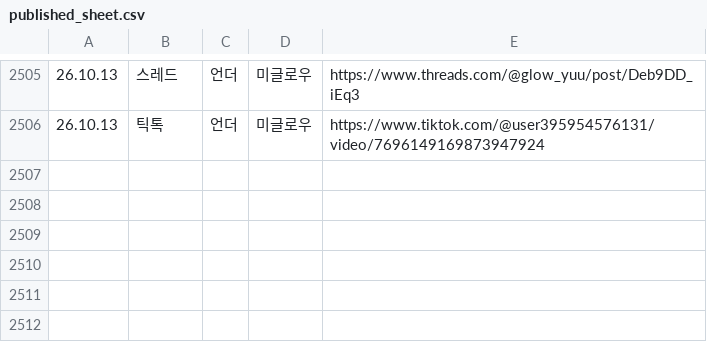
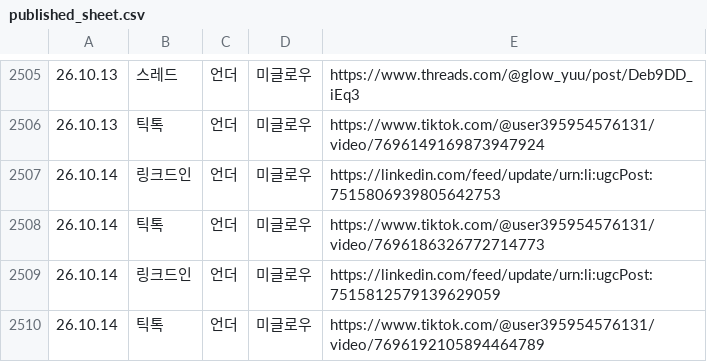
Before and after one commit to hironickoreadrive-sys/miglou-media, a CSV file: published_sheet.csv, drawn as a sheet; only a part is shown, gaps mark what is left out; the diff names each change by its address in the sheet, - before the commit and + after, or states it on an @@ line.

Commit message:
media 552 files

```diff
--- a/published_sheet.csv
+++ b/published_sheet.csv
+row 2507: 26.10.14 | 링크드인 | 언더 | 미글로우 | https://linkedin.com/feed/update/urn:li:ugcPost:7515806939805642753
+row 2508: 26.10.14 | 틱톡 | 언더 | 미글로우 | https://www.tiktok.com/@user395954576131/video/7696186326772714773
+row 2509: 26.10.14 | 링크드인 | 언더 | 미글로우 | https://linkedin.com/feed/update/urn:li:ugcPost:7515812579139629059
+row 2510: 26.10.14 | 틱톡 | 언더 | 미글로우 | https://www.tiktok.com/@user395954576131/video/7696192105894464789
```
